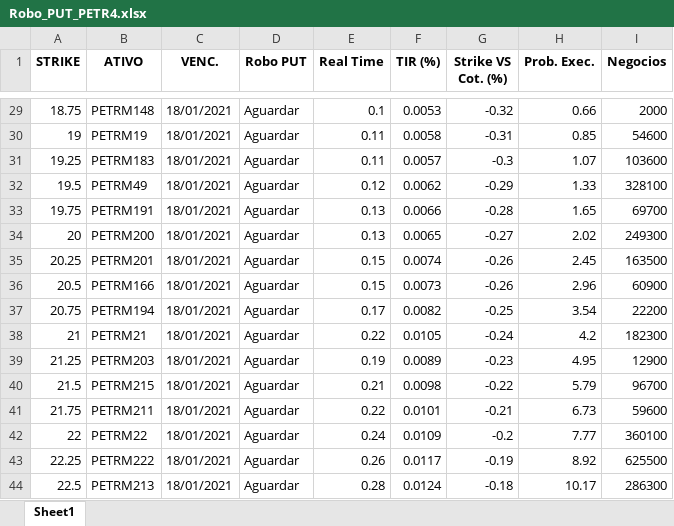
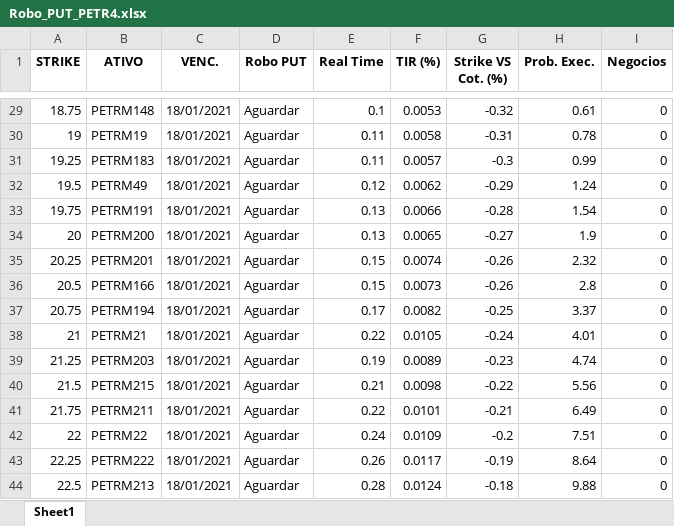
Before and after one commit to eduardobarros13/investsystem, an Excel workbook: Robo_PUT_PETR4.xlsx, sheet Sheet1, drawn as a sheet; only a part is shown, gaps mark what is left out; values as stored, in another font and other column widths than the file's, no borders; the diff covers the shown part only; the diff names each change by its address in the sheet, - before the commit and + after, or states it on an @@ line.

```diff
--- a/Robo_PUT_PETR4.xlsx (sheet Sheet1)
+++ b/Robo_PUT_PETR4.xlsx (sheet Sheet1)
-H29 (Prob. Exec.): 0.66
+H29 (Prob. Exec.): 0.61
-I29 (Negocios): 2000
+I29 (Negocios): 0
-H30 (Prob. Exec.): 0.85
+H30 (Prob. Exec.): 0.78
-I30 (Negocios): 54600
+I30 (Negocios): 0
-H31 (Prob. Exec.): 1.07
+H31 (Prob. Exec.): 0.99
-I31 (Negocios): 103600
+I31 (Negocios): 0
-H32 (Prob. Exec.): 1.33
+H32 (Prob. Exec.): 1.24
-I32 (Negocios): 328100
+I32 (Negocios): 0
-H33 (Prob. Exec.): 1.65
+H33 (Prob. Exec.): 1.54
-I33 (Negocios): 69700
+I33 (Negocios): 0
-H34 (Prob. Exec.): 2.02
+H34 (Prob. Exec.): 1.9
-I34 (Negocios): 249300
+I34 (Negocios): 0
-H35 (Prob. Exec.): 2.45
+H35 (Prob. Exec.): 2.32
-I35 (Negocios): 163500
+I35 (Negocios): 0
-H36 (Prob. Exec.): 2.96
+H36 (Prob. Exec.): 2.8
-I36 (Negocios): 60900
+I36 (Negocios): 0
-H37 (Prob. Exec.): 3.54
+H37 (Prob. Exec.): 3.37
-I37 (Negocios): 22200
+I37 (Negocios): 0
-H38 (Prob. Exec.): 4.2
+H38 (Prob. Exec.): 4.01
-I38 (Negocios): 182300
+I38 (Negocios): 0
-H39 (Prob. Exec.): 4.95
+H39 (Prob. Exec.): 4.74
-I39 (Negocios): 12900
+I39 (Negocios): 0
-H40 (Prob. Exec.): 5.79
+H40 (Prob. Exec.): 5.56
-I40 (Negocios): 96700
+I40 (Negocios): 0
-H41 (Prob. Exec.): 6.73
+H41 (Prob. Exec.): 6.49
-I41 (Negocios): 59600
+I41 (Negocios): 0
-H42 (Prob. Exec.): 7.77
+H42 (Prob. Exec.): 7.51
-I42 (Negocios): 360100
+I42 (Negocios): 0
-H43 (Prob. Exec.): 8.92
+H43 (Prob. Exec.): 8.64
-I43 (Negocios): 625500
+I43 (Negocios): 0
-H44 (Prob. Exec.): 10.17
+H44 (Prob. Exec.): 9.88
-I44 (Negocios): 286300
+I44 (Negocios): 0
```
Also changed, not shown: 98 edited cells elsewhere in this sheet, Robo_PUT_ITUB4.xlsx, 6 other files.
